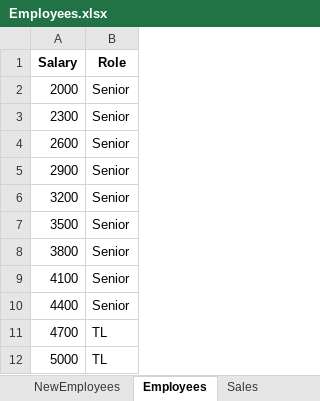
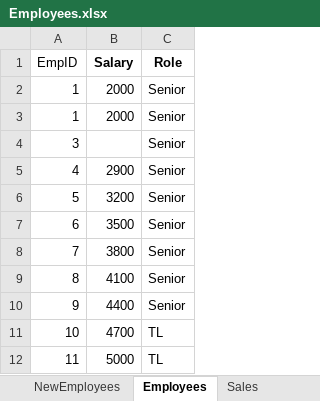
Before and after one commit to Ghoniem-Ghoniem/DataAnalysis, an Excel workbook: Employees.xlsx, sheet Employees, drawn as a sheet; only a part is shown; values as stored, in another font and other column widths than the file's, no borders; addresses are those after the commit; the diff names each change by its address in the sheet, - before the commit and + after, or states it on an @@ line.

Commit message:
Adding Matrix in pivot table with apply function to generate new attribute

```diff
--- a/Employees.xlsx (sheet Employees)
+++ b/Employees.xlsx (sheet Employees)
+column A (EmpID), rows 2-12: 1 | 1 | 3 | 4 | 5 | 6 | 7 | 8 | 9 | 10 | 11
-B3 (Salary): 2300
+B3 (Salary): 2000
-B4 (Salary): 2600
+B4 (Salary): (empty)
```
Also changed, not shown: sheet NewEmployees, Budget.xlsx, 3 other files.
